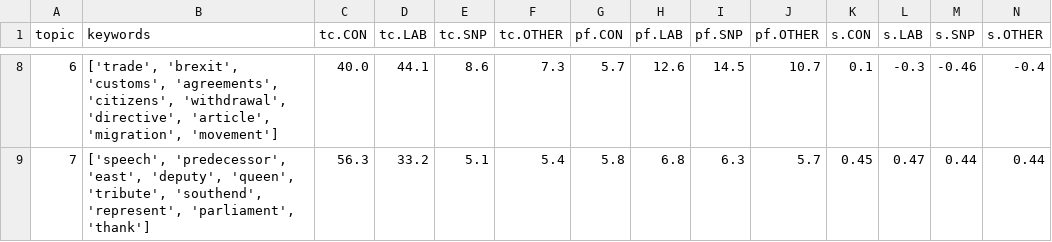
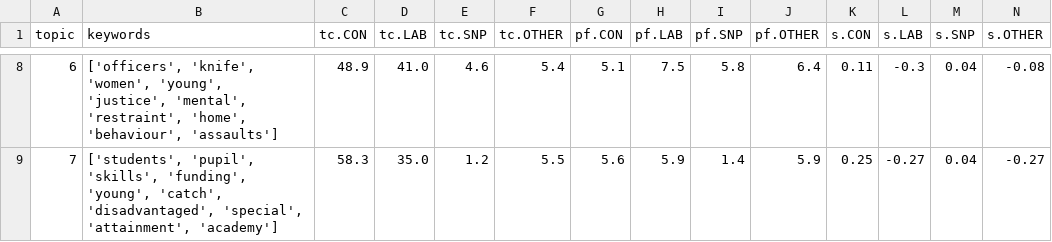
Before and after one commit to dhh23/parliament, a CSV file: thematic_differences/healthcare_GB/healthcare_GB_results.csv, drawn as a sheet; only a part is shown, gaps mark what is left out; the diff covers the shown part only.

```diff
--- a/thematic_differences/healthcare_GB/healthcare_GB_results.csv
+++ b/thematic_differences/healthcare_GB/healthcare_GB_results.csv
@@ -8,2 +8,2 @@ topic,keywords,tc.CON,tc.LAB,tc.SNP,tc.OTHER,pf.CON,pf.LAB,pf.SNP,pf.OTHER,s.CON
-6,"['trade', 'brexit', 'customs', 'agreements', 'citizens', 'withdrawal', 'directive', 'article', 'migration', 'movement']",40.0,44.1,8.6,7.3,5.7,12.6,14.5,10.7,0.1,-0.3,-0.46,-0.4
-7,"['speech', 'predecessor', 'east', 'deputy', 'queen', 'tribute', 'southend', 'represent', 'parliament', 'thank']",56.3,33.2,5.1,5.4,5.8,6.8,6.3,5.7,0.45,0.47,0.44,0.44
+6,"['officers', 'knife', 'women', 'young', 'justice', 'mental', 'restraint', 'home', 'behaviour', 'assaults']",48.9,41.0,4.6,5.4,5.1,7.5,5.8,6.4,0.11,-0.3,0.04,-0.08
+7,"['students', 'pupil', 'skills', 'funding', 'young', 'catch', 'disadvantaged', 'special', 'attainment', 'academy']",58.3,35.0,1.2,5.5,5.6,5.9,1.4,5.9,0.25,-0.27,0.04,-0.27
```
Also changed, not shown: 103 edited cells elsewhere in this file, thematic_differences/eu_GB/eu_GB_results.csv, thematic_differences/war_GB/war_GB_results.csv, 11 other files.
